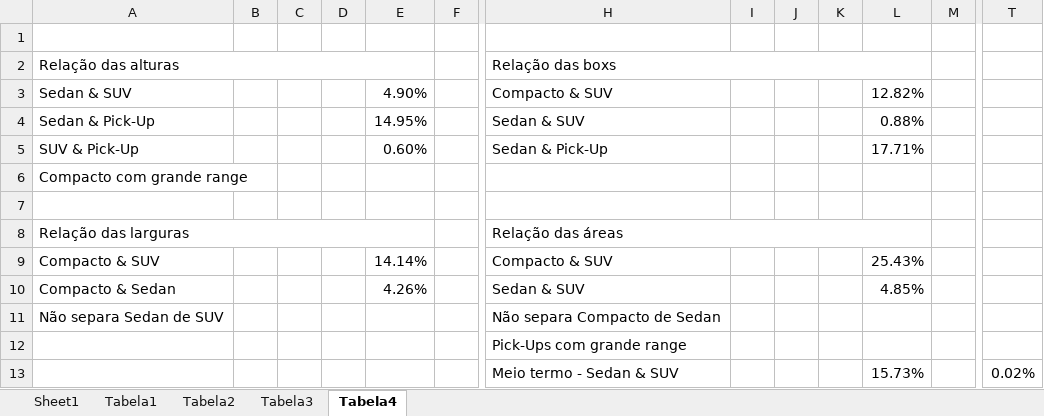
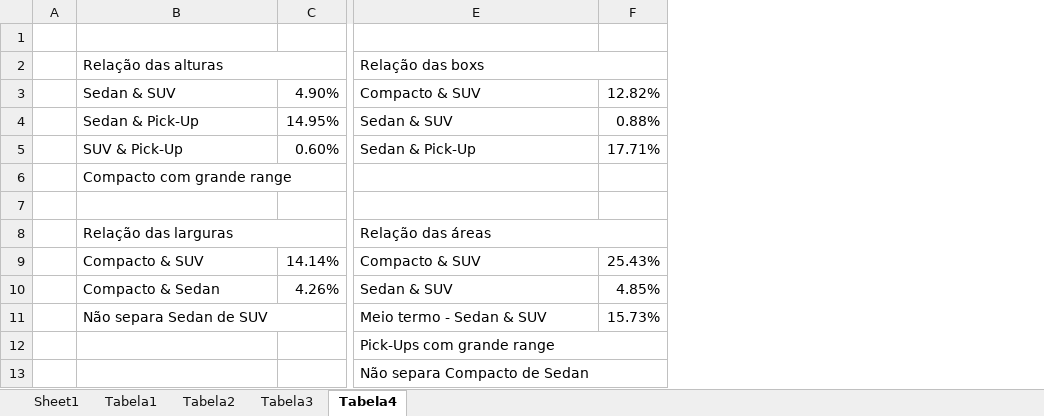
Before and after one commit to andredcoliveira/SBVI_Carvana, an Excel workbook: TASK_2 - Excel.xlsx, sheet Tabela4, drawn as a sheet; only a part is shown, gaps mark what is left out; values as stored, in another font and other column widths than the file's, no cell formats; conditional formats not drawn; removed rows and columns are numbered as before the commit, all else as after; rows hold the shown columns only; the diff covers the shown part only; the diff names each change by its address in the sheet, - before the commit and + after, or states it on an @@ line.

Commit message:
tables update

```diff
--- a/TASK_2 - Excel.xlsx (sheet Tabela4)
+++ b/TASK_2 - Excel.xlsx (sheet Tabela4)
+column A, empty
-column B, empty
-column C, empty
-column D, empty
-column F, empty
-column I, empty
-column J, empty
-column K, empty
-column M, empty
-column T, empty
+B6:C6 merged
+B11:C11 merged
-E11: Não separa Compacto de Sedan
+E11: Meio termo - Sedan & SUV
-F11: (empty)
+F11: 15.73%
+E12:F12 merged
-row 13:  |  |  |  |  |  | Meio termo - Sedan & SUV |  |  |  | 15.73% |  | 0.02%
+row 13:  |  |  | Não separa Compacto de Sedan
```
Also changed, not shown: 1 added column and 3 removed columns elsewhere in this sheet, cell formats.
